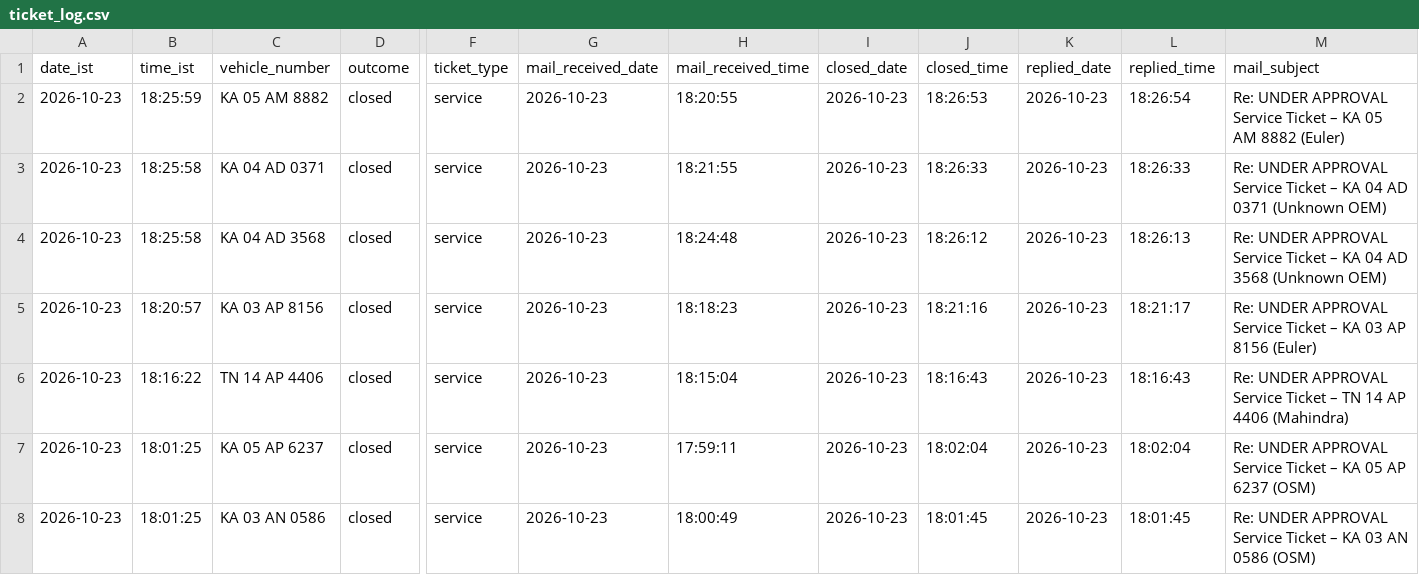
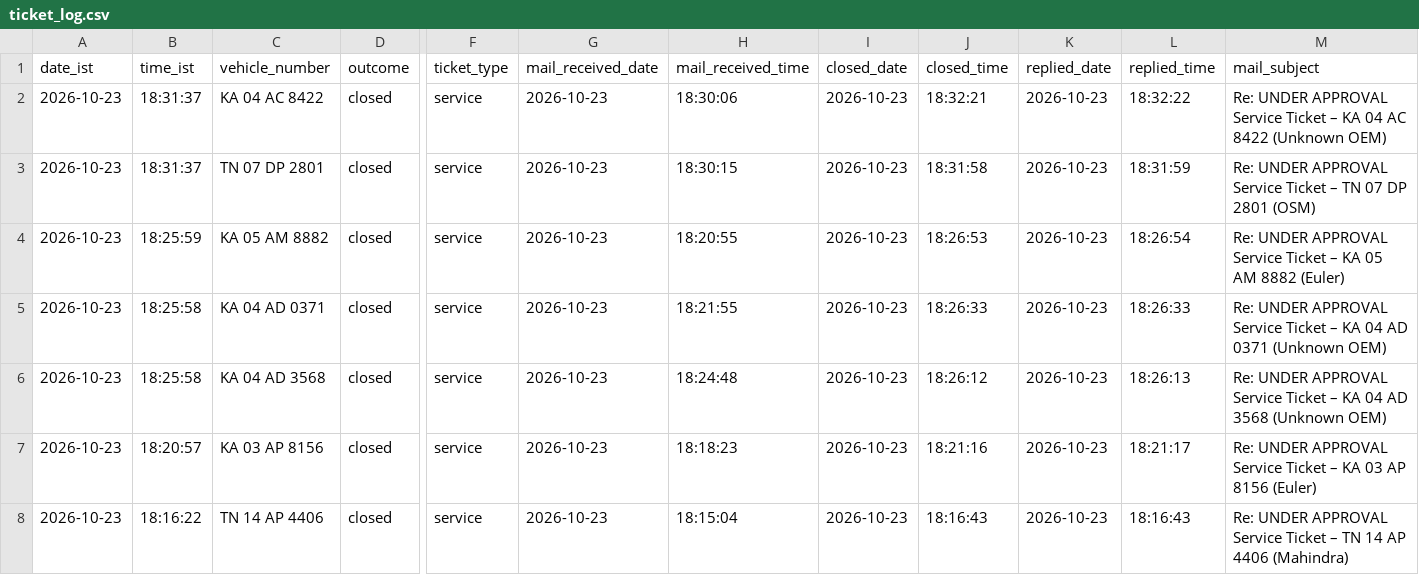
Before and after one commit to Lipsita-Panda/Fyn-Ticket-Closing-Automation, a CSV file: logs/ticket_log.csv, drawn as a sheet; only a part is shown, gaps mark what is left out; the shorter side is filled out with more unchanged rows; rows hold the shown columns only; the diff names each change by its address in the sheet, - before the commit and + after, or states it on an @@ line.

```diff
--- a/logs/ticket_log.csv
+++ b/logs/ticket_log.csv
+row 2: 2026-10-23 | 18:31:37 | KA 04 AC 8422 | closed | service | 2026-10-23 | 18:30:06 | 2026-10-23 | 18:32:21 | 2026-10-23 | 18:32:22 | Re: UNDER APPROVAL Service Ticket – KA 04 AC 8422 (Unknown OEM)
+row 3: 2026-10-23 | 18:31:37 | TN 07 DP 2801 | closed | service | 2026-10-23 | 18:30:15 | 2026-10-23 | 18:31:58 | 2026-10-23 | 18:31:59 | Re: UNDER APPROVAL Service Ticket – TN 07 DP 2801 (OSM)
```
